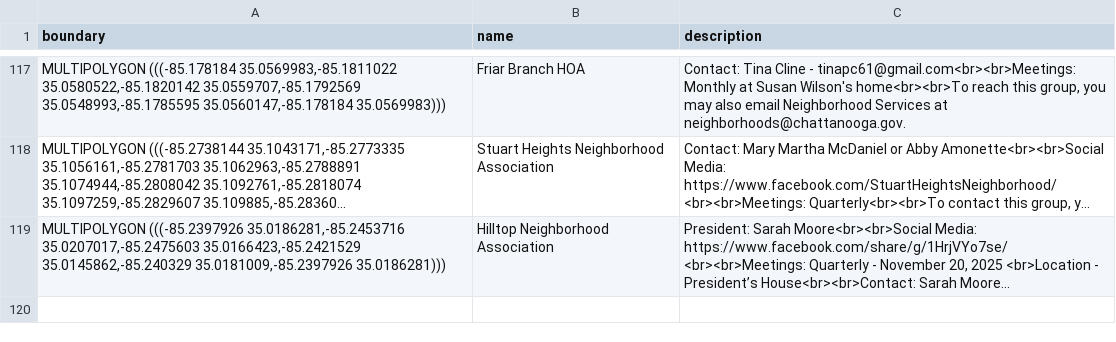
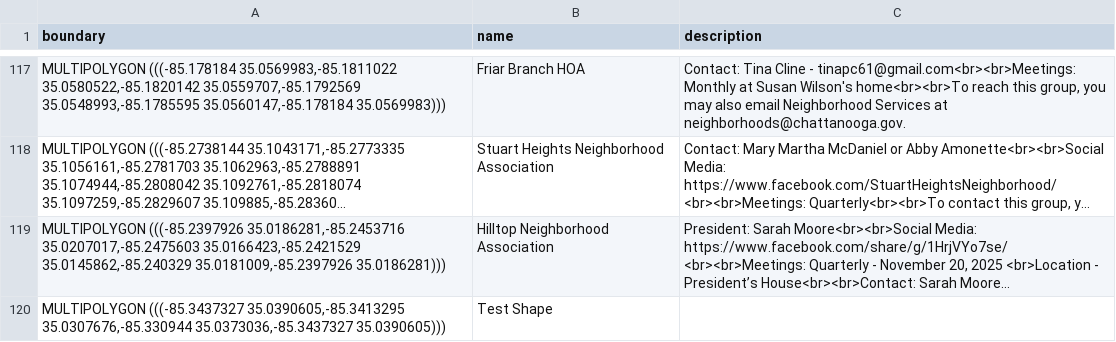
Before and after one commit to officeofperformancemanagement/neighborhood_association_boundaries, a CSV file: files/neighborhood_association_boundaries.csv, drawn as a sheet; only a part is shown, gaps mark what is left out; long unchanged cells end in …; the diff names each change by its address in the sheet, - before the commit and + after, or states it on an @@ line.

```diff
--- a/files/neighborhood_association_boundaries.csv
+++ b/files/neighborhood_association_boundaries.csv
+row 120: MULTIPOLYGON (((-85.3437327 35.0390605,-85.3413295 35.0307676,-85.330944 35.0373036,-85.3437327 35.0390605))) | Test Shape
```
Also changed, not shown: 1 other file.
